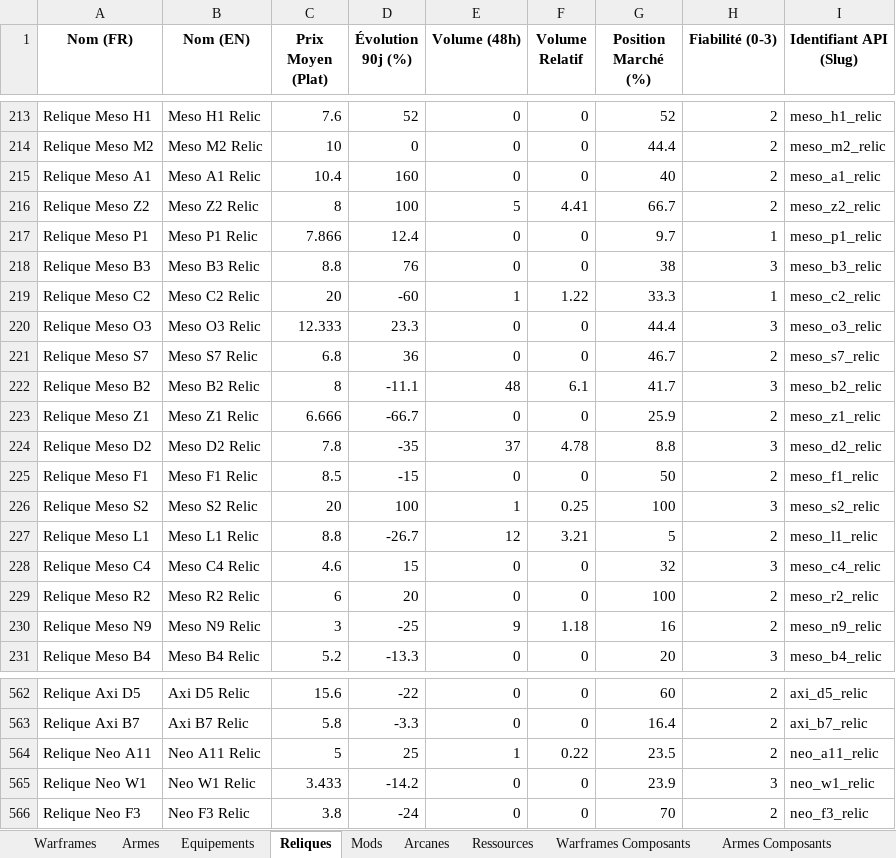
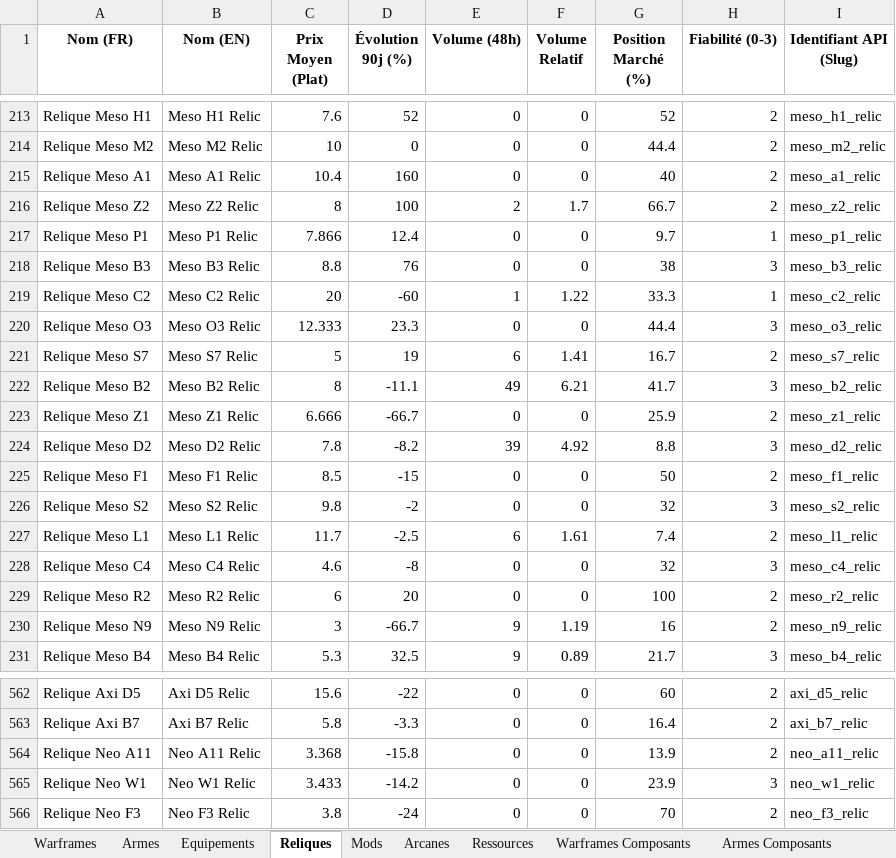
Before and after one commit to Protideus/PriceCheckList, an Excel workbook: data/Warframe_Prices_Latest.xlsx, sheet Reliques, drawn as a sheet; only a part is shown, gaps mark what is left out; values as stored, in another font and other column widths than the file's, no borders; the diff covers the shown part only; the diff names each change by its address in the sheet, - before the commit and + after, or states it on an @@ line.

```diff
--- a/data/Warframe_Prices_Latest.xlsx (sheet Reliques)
+++ b/data/Warframe_Prices_Latest.xlsx (sheet Reliques)
-E216 (Volume (48h)): 5
+E216 (Volume (48h)): 2
-F216 (Volume Relatif): 4.41
+F216 (Volume Relatif): 1.7
-C221 (Prix Moyen (Plat)): 6.8
+C221 (Prix Moyen (Plat)): 5
-D221 (Évolution 90j (%)): 36
+D221 (Évolution 90j (%)): 19
-E221 (Volume (48h)): 0
+E221 (Volume (48h)): 6
-F221 (Volume Relatif): 0
+F221 (Volume Relatif): 1.41
-G221 (Position Marché (%)): 46.7
+G221 (Position Marché (%)): 16.7
-E222 (Volume (48h)): 48
+E222 (Volume (48h)): 49
-F222 (Volume Relatif): 6.1
+F222 (Volume Relatif): 6.21
-D224 (Évolution 90j (%)): -35
+D224 (Évolution 90j (%)): -8.2
-E224 (Volume (48h)): 37
+E224 (Volume (48h)): 39
-F224 (Volume Relatif): 4.78
+F224 (Volume Relatif): 4.92
-C226 (Prix Moyen (Plat)): 20
+C226 (Prix Moyen (Plat)): 9.8
-D226 (Évolution 90j (%)): 100
+D226 (Évolution 90j (%)): -2
-E226 (Volume (48h)): 1
+E226 (Volume (48h)): 0
-F226 (Volume Relatif): 0.25
+F226 (Volume Relatif): 0
-G226 (Position Marché (%)): 100
+G226 (Position Marché (%)): 32
-C227 (Prix Moyen (Plat)): 8.8
+C227 (Prix Moyen (Plat)): 11.7
-D227 (Évolution 90j (%)): -26.7
+D227 (Évolution 90j (%)): -2.5
-E227 (Volume (48h)): 12
+E227 (Volume (48h)): 6
-F227 (Volume Relatif): 3.21
+F227 (Volume Relatif): 1.61
-G227 (Position Marché (%)): 5
+G227 (Position Marché (%)): 7.4
-D228 (Évolution 90j (%)): 15
+D228 (Évolution 90j (%)): -8
-D230 (Évolution 90j (%)): -25
+D230 (Évolution 90j (%)): -66.7
-F230 (Volume Relatif): 1.18
+F230 (Volume Relatif): 1.19
-C231 (Prix Moyen (Plat)): 5.2
+C231 (Prix Moyen (Plat)): 5.3
-D231 (Évolution 90j (%)): -13.3
+D231 (Évolution 90j (%)): 32.5
-E231 (Volume (48h)): 0
+E231 (Volume (48h)): 9
-F231 (Volume Relatif): 0
+F231 (Volume Relatif): 0.89
-G231 (Position Marché (%)): 20
+G231 (Position Marché (%)): 21.7
-C564 (Prix Moyen (Plat)): 5
+C564 (Prix Moyen (Plat)): 3.368
-D564 (Évolution 90j (%)): 25
+D564 (Évolution 90j (%)): -15.8
-E564 (Volume (48h)): 1
+E564 (Volume (48h)): 0
-F564 (Volume Relatif): 0.22
+F564 (Volume Relatif): 0
-G564 (Position Marché (%)): 23.5
+G564 (Position Marché (%)): 13.9
```
Also changed, not shown: 1595 edited cells elsewhere in this sheet, sheet Mods, sheet Armes Composants, sheet Arcanes, sheet Warframes Composants, sheet Armes, sheet Warframes, 3 more sheets, 11 other files.
